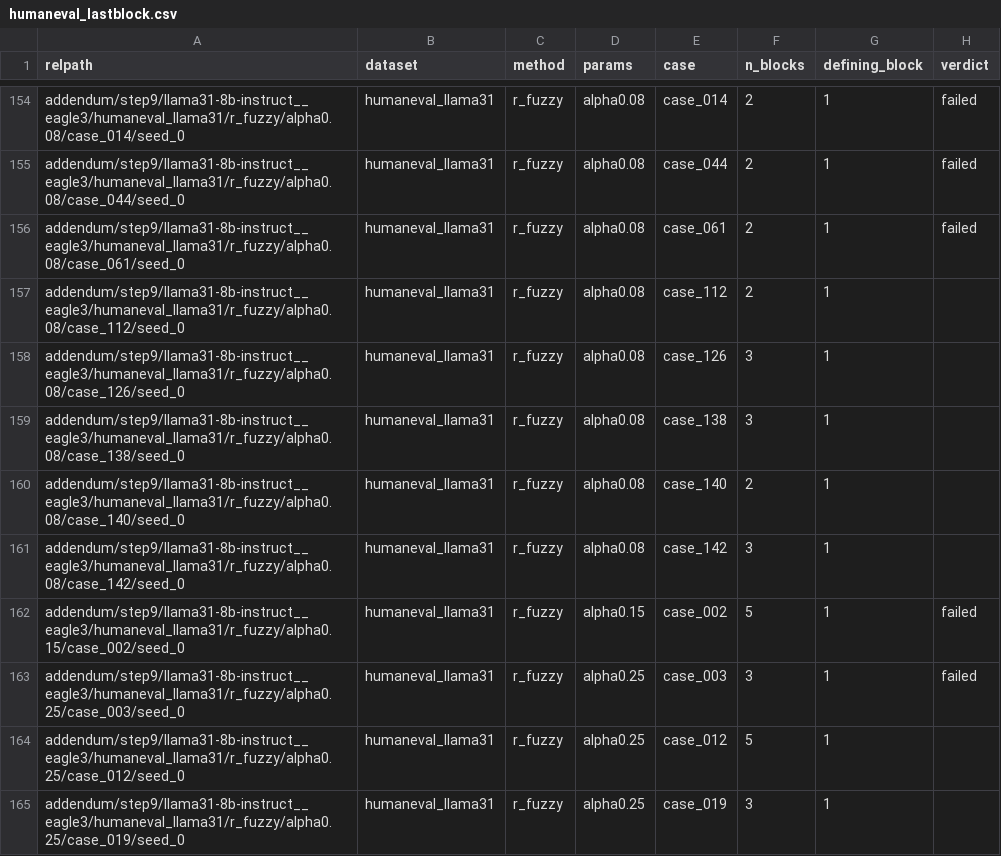
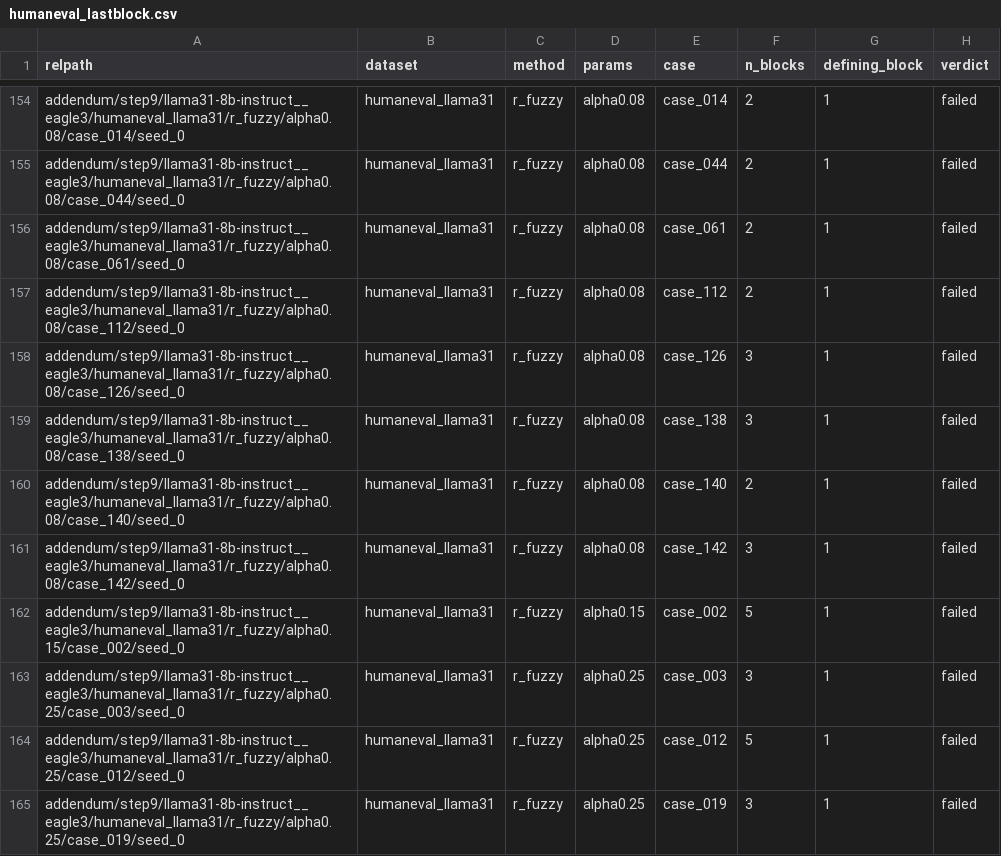
Before and after one commit to billxby/lossy-token-eff, a CSV file: campaign/addendum/step9/humaneval_lastblock.csv, drawn as a sheet; only a part is shown, gaps mark what is left out; the diff covers the shown part only.

```diff
--- a/campaign/addendum/step9/humaneval_lastblock.csv
+++ b/campaign/addendum/step9/humaneval_lastblock.csv
@@ -156,10 +156,10 @@ addendum/step9/llama31-8b-instruct__eagle3/humaneval_llama31/r_fuzzy/alpha0.08/c
 addendum/step9/llama31-8b-instruct__eagle3/humaneval_llama31/r_fuzzy/alpha0.08/case_061/seed_0,humaneval_llama31,r_fuzzy,alpha0.08,case_061,2,1,failed
-addendum/step9/llama31-8b-instruct__eagle3/humaneval_llama31/r_fuzzy/alpha0.08/case_112/seed_0,humaneval_llama31,r_fuzzy,alpha0.08,case_112,2,1,
-addendum/step9/llama31-8b-instruct__eagle3/humaneval_llama31/r_fuzzy/alpha0.08/case_126/seed_0,humaneval_llama31,r_fuzzy,alpha0.08,case_126,3,1,
-addendum/step9/llama31-8b-instruct__eagle3/humaneval_llama31/r_fuzzy/alpha0.08/case_138/seed_0,humaneval_llama31,r_fuzzy,alpha0.08,case_138,3,1,
-addendum/step9/llama31-8b-instruct__eagle3/humaneval_llama31/r_fuzzy/alpha0.08/case_140/seed_0,humaneval_llama31,r_fuzzy,alpha0.08,case_140,2,1,
-addendum/step9/llama31-8b-instruct__eagle3/humaneval_llama31/r_fuzzy/alpha0.08/case_142/seed_0,humaneval_llama31,r_fuzzy,alpha0.08,case_142,3,1,
+addendum/step9/llama31-8b-instruct__eagle3/humaneval_llama31/r_fuzzy/alpha0.08/case_112/seed_0,humaneval_llama31,r_fuzzy,alpha0.08,case_112,2,1,failed
+addendum/step9/llama31-8b-instruct__eagle3/humaneval_llama31/r_fuzzy/alpha0.08/case_126/seed_0,humaneval_llama31,r_fuzzy,alpha0.08,case_126,3,1,failed
+addendum/step9/llama31-8b-instruct__eagle3/humaneval_llama31/r_fuzzy/alpha0.08/case_138/seed_0,humaneval_llama31,r_fuzzy,alpha0.08,case_138,3,1,failed
+addendum/step9/llama31-8b-instruct__eagle3/humaneval_llama31/r_fuzzy/alpha0.08/case_140/seed_0,humaneval_llama31,r_fuzzy,alpha0.08,case_140,2,1,failed
+addendum/step9/llama31-8b-instruct__eagle3/humaneval_llama31/r_fuzzy/alpha0.08/case_142/seed_0,humaneval_llama31,r_fuzzy,alpha0.08,case_142,3,1,failed
 addendum/step9/llama31-8b-instruct__eagle3/humaneval_llama31/r_fuzzy/alpha0.15/case_002/seed_0,humaneval_llama31,r_fuzzy,alpha0.15,case_002,5,1,failed
 addendum/step9/llama31-8b-instruct__eagle3/humaneval_llama31/r_fuzzy/alpha0.25/case_003/seed_0,humaneval_llama31,r_fuzzy,alpha0.25,case_003,3,1,failed
-addendum/step9/llama31-8b-instruct__eagle3/humaneval_llama31/r_fuzzy/alpha0.25/case_012/seed_0,humaneval_llama31,r_fuzzy,alpha0.25,case_012,5,1,
-addendum/step9/llama31-8b-instruct__eagle3/humaneval_llama31/r_fuzzy/alpha0.25/case_019/seed_0,humaneval_llama31,r_fuzzy,alpha0.25,case_019,3,1,
+addendum/step9/llama31-8b-instruct__eagle3/humaneval_llama31/r_fuzzy/alpha0.25/case_012/seed_0,humaneval_llama31,r_fuzzy,alpha0.25,case_012,5,1,failed
+addendum/step9/llama31-8b-instruct__eagle3/humaneval_llama31/r_fuzzy/alpha0.25/case_019/seed_0,humaneval_llama31,r_fuzzy,alpha0.25,case_019,3,1,failed
```
Also changed, not shown: 10 added rows and 35 edited cells elsewhere in this file, campaign/addendum/tables/pairs__llama31-8b-instruct__eagle3.csv, campaign/addendum/tables/pairs__qwen3-8b__dspark.csv, 28 other files.
